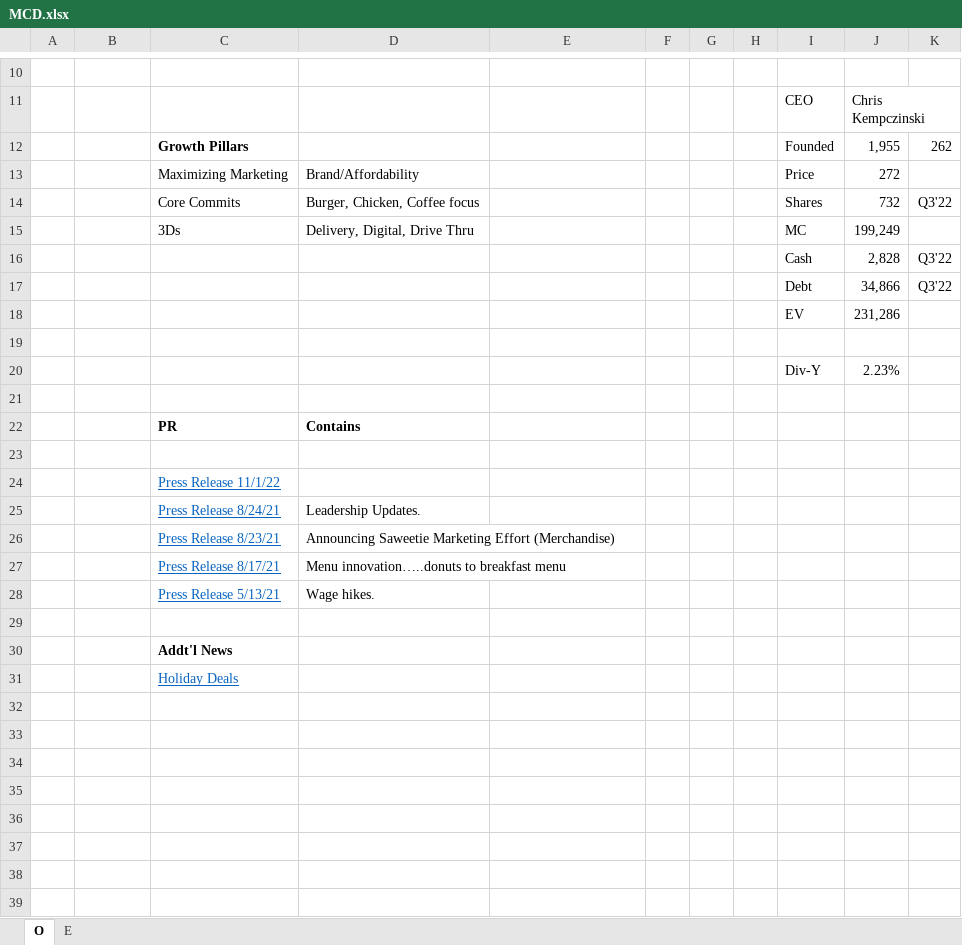
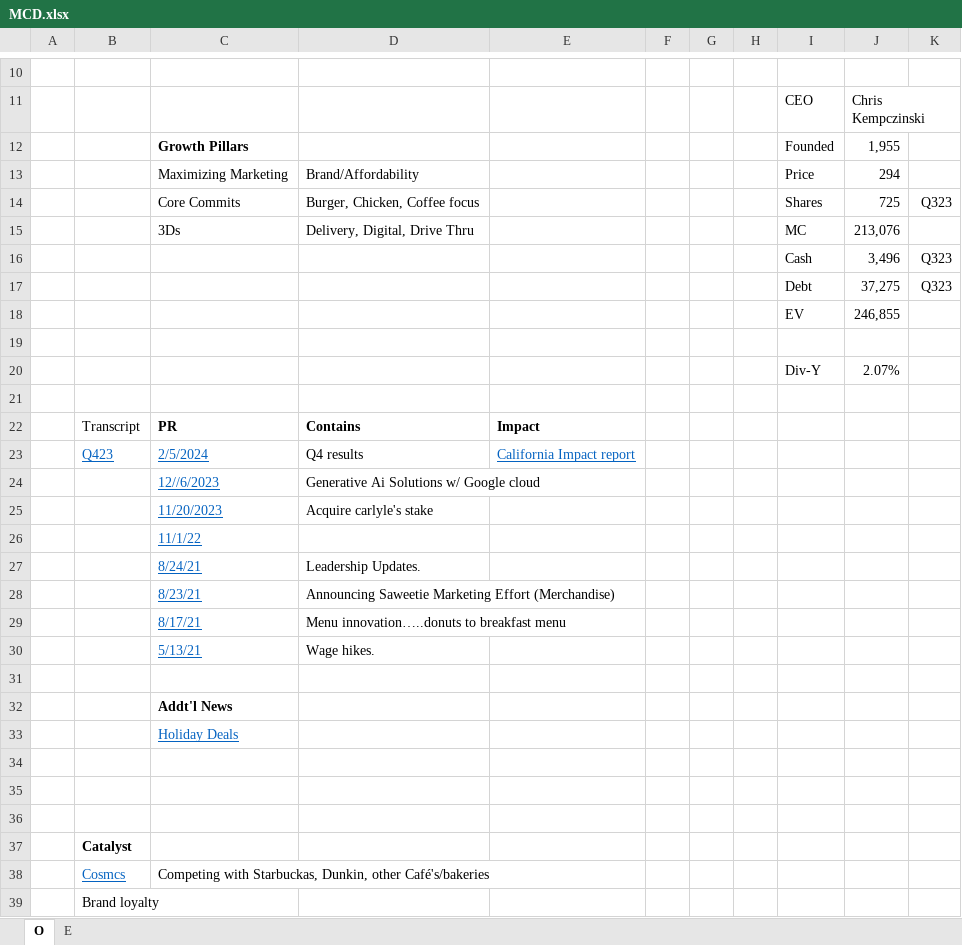
Before and after one commit to jameelbrannon/EquityResearch, an Excel workbook: MCD.xlsx, sheet O, drawn as a sheet; only a part is shown, gaps mark what is left out; values as stored, in another font and other column widths than the file's, no borders; removed rows and columns are numbered as before the commit, all else as after; the diff names each change by its address in the sheet, - before the commit and + after, or states it on an @@ line.

```diff
--- a/MCD.xlsx (sheet O)
+++ b/MCD.xlsx (sheet O)
-K12: 262
+K12: (empty)
-J13: 272
+J13: 294
-J14: 732
+J14: 725
-K14: Q3'22
+K14: Q323
-J15: 199,249
+J15: 213,076
-row 16:  |  |  |  |  |  |  |  | Cash | 2,828 | Q3'22
-row 17:  |  |  |  |  |  |  |  | Debt | 34,866 | Q3'22
-row 18:  |  |  |  |  |  |  |  | EV | 231,286
+row 16:  |  |  |  |  |  |  |  | Cash | 3,496 | Q323
+row 17:  |  |  |  |  |  |  |  | Debt | 37,275 | Q323
+row 18:  |  |  |  |  |  |  |  | EV | 246,855
-J20: 2.23%
+J20: 2.07%
-B22: (empty)
+B22: Transcript
-E22: (empty)
+E22: Impact
-row 23: (empty)
+row 23:  | Q423 | 2/5/2024 | Q4 results | California Impact report
+row 24:  |  | 12//6/2023 | Generative Ai Solutions w/ Google cloud
+row 25:  |  | 11/20/2023 | Acquire carlyle's stake
-C26: Press Release 11/1/22
+C26: 11/1/22
-C27: Press Release 8/24/21
+C27: 8/24/21
-C28: Press Release 8/23/21
+C28: 8/23/21
-C29: Press Release 8/17/21
+C29: 8/17/21
-C30: Press Release 5/13/21
+C30: 5/13/21
+row 34: (empty)
+row 35: (empty)
+row 36: (empty)
+row 37:  | Catalyst
+row 38:  | Cosmcs | Competing with Starbuckas, Dunkin, other Café's/bakeries
+row 39:  | Brand loyalty
```
Also changed, not shown: sheet E, charts or pictures.
